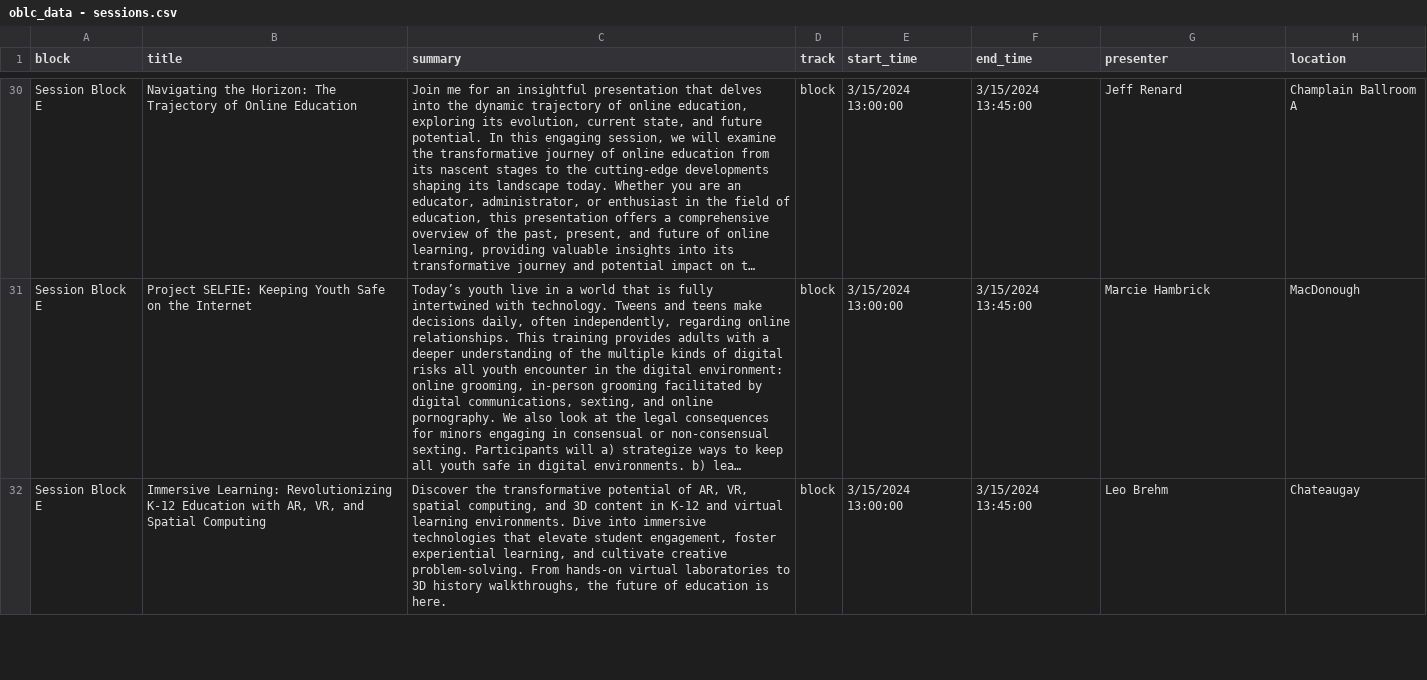
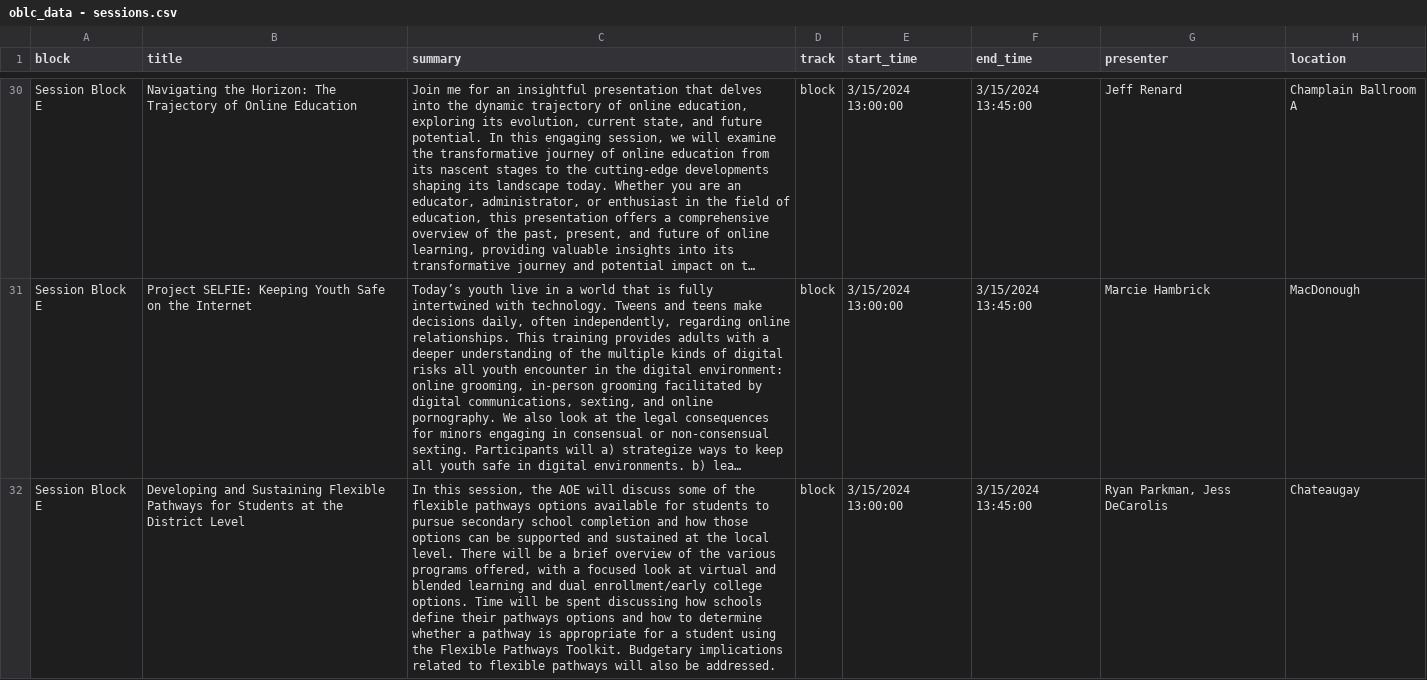
Before and after one commit to kchristensenvtvlc/oblc_sched, a CSV file: api/static/oblc_data - sessions.csv, drawn as a sheet; only a part is shown, gaps mark what is left out; long unchanged cells end in …; the diff covers the shown part only; the diff names each change by its address in the sheet, - before the commit and + after, or states it on an @@ line.

Commit message:
room swap

```diff
--- a/api/static/oblc_data - sessions.csv
+++ b/api/static/oblc_data - sessions.csv
-B32 (title): Immersive Learning: Revolutionizing K-12 Education with AR, VR, and Spatial Computing
+B32 (title): Developing and Sustaining Flexible Pathways for Students at the District Level
-C32 (summary): Discover the transformative potential of AR, VR, spatial computing, and 3D content in K-12 and virtual learning environments. Dive into immersive technologies that elevate student engagement, foster experiential learning, and cultivate creative problem-solving. From hands-on virtual laboratories to 3D history walkthroughs, the future of education is here.
+C32 (summary): In this session, the AOE will discuss some of the flexible pathways options available for students to pursue secondary school completion and how those options can be supported and sustained at the local level. There will be a brief overview of the various programs offered, with a focused look at virtual and blended learning and dual enrollment/early college options. Time will be spent discussing how schools define their pathways options and how to determine whether a pathway is appropriate for a student using the Flexible Pathways Toolkit. Budgetary implications related to flexible pathways will also be addressed.
-G32 (presenter): Leo Brehm
+G32 (presenter): Ryan Parkman, Jess DeCarolis
```
Also changed, not shown: 3 edited cells elsewhere in this file.
